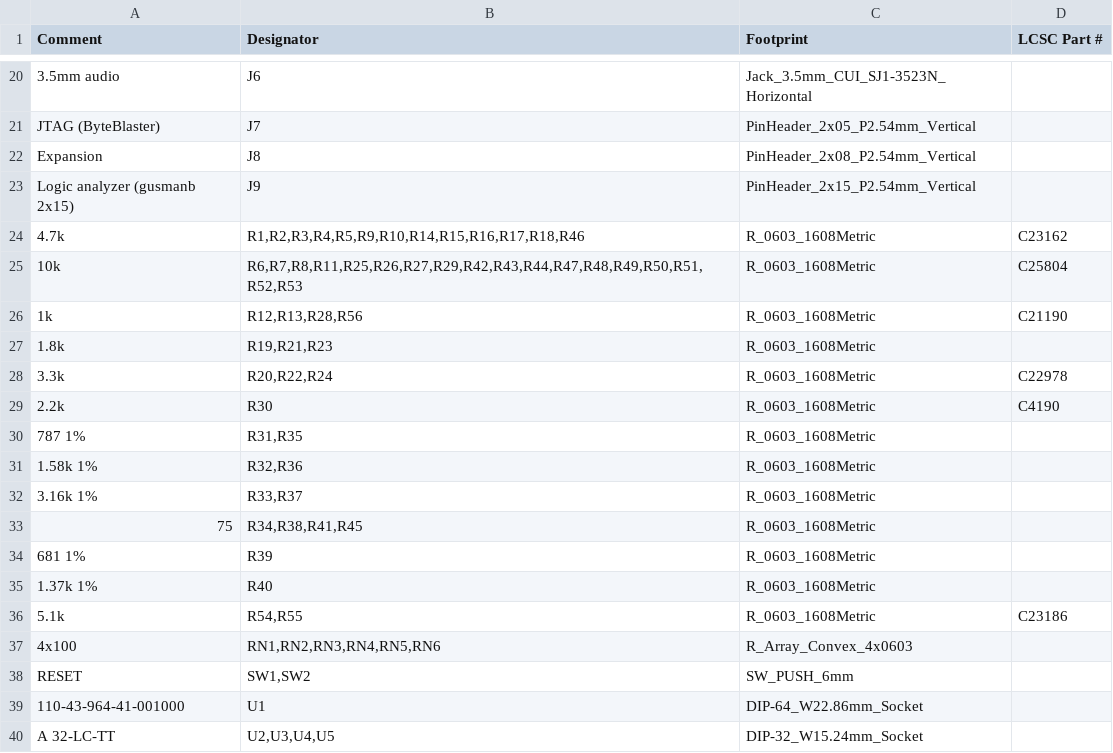
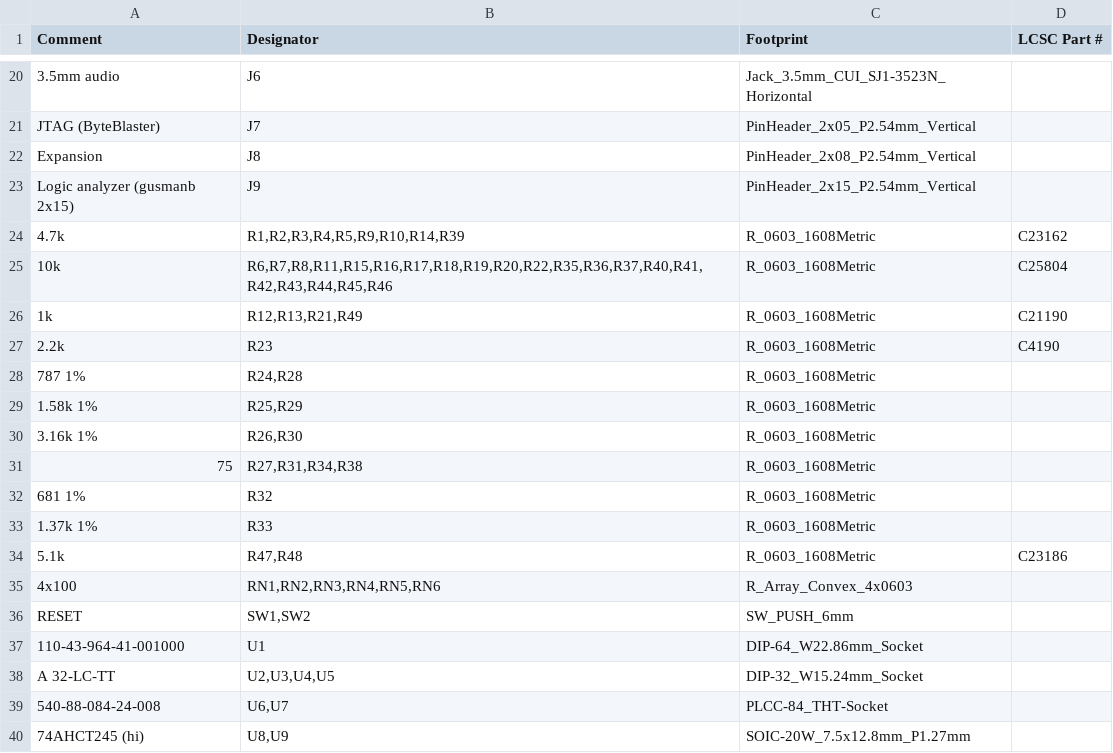
Before and after one commit to bradgrantham/other-m68k, a CSV file: kicad/release/fab/other-m68k-jlcpcb-bom.csv, drawn as a sheet; only a part is shown, gaps mark what is left out; the shorter side is filled out with more unchanged rows.

```diff
--- a/kicad/release/fab/other-m68k-jlcpcb-bom.csv
+++ b/kicad/release/fab/other-m68k-jlcpcb-bom.csv
@@ -23,15 +23,13 @@ Expansion,J8,PinHeader_2x08_P2.54mm_Vertical,
 Logic analyzer (gusmanb 2x15),J9,PinHeader_2x15_P2.54mm_Vertical,
-4.7k,"R1,R2,R3,R4,R5,R9,R10,R14,R15,R16,R17,R18,R46",R_0603_1608Metric,C23162
-10k,"R6,R7,R8,R11,R25,R26,R27,R29,R42,R43,R44,R47,R48,R49,R50,R51,R52,R53",R_0603_1608Metric,C25804
-1k,"R12,R13,R28,R56",R_0603_1608Metric,C21190
-1.8k,"R19,R21,R23",R_0603_1608Metric,
-3.3k,"R20,R22,R24",R_0603_1608Metric,C22978
-2.2k,R30,R_0603_1608Metric,C4190
-787 1%,"R31,R35",R_0603_1608Metric,
-1.58k 1%,"R32,R36",R_0603_1608Metric,
-3.16k 1%,"R33,R37",R_0603_1608Metric,
-75,"R34,R38,R41,R45",R_0603_1608Metric,
-681 1%,R39,R_0603_1608Metric,
-1.37k 1%,R40,R_0603_1608Metric,
-5.1k,"R54,R55",R_0603_1608Metric,C23186
+4.7k,"R1,R2,R3,R4,R5,R9,R10,R14,R39",R_0603_1608Metric,C23162
+10k,"R6,R7,R8,R11,R15,R16,R17,R18,R19,R20,R22,R35,R36,R37,R40,R41,R42,R43,R44,R45,R46",R_0603_1608Metric,C25804
+1k,"R12,R13,R21,R49",R_0603_1608Metric,C21190
+2.2k,R23,R_0603_1608Metric,C4190
+787 1%,"R24,R28",R_0603_1608Metric,
+1.58k 1%,"R25,R29",R_0603_1608Metric,
+3.16k 1%,"R26,R30",R_0603_1608Metric,
+75,"R27,R31,R34,R38",R_0603_1608Metric,
+681 1%,R32,R_0603_1608Metric,
+1.37k 1%,R33,R_0603_1608Metric,
+5.1k,"R47,R48",R_0603_1608Metric,C23186
 4x100,"RN1,RN2,RN3,RN4,RN5,RN6",R_Array_Convex_4x0603,
```
Also changed, not shown: kicad/release/fab/other-m68k-bom.csv, kicad/release/fab/other-m68k-jlcpcb-cpl.csv, 22 other files.
